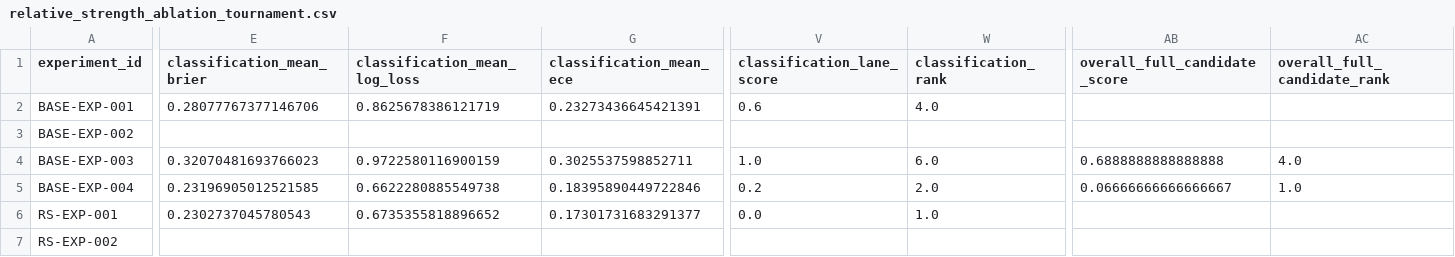
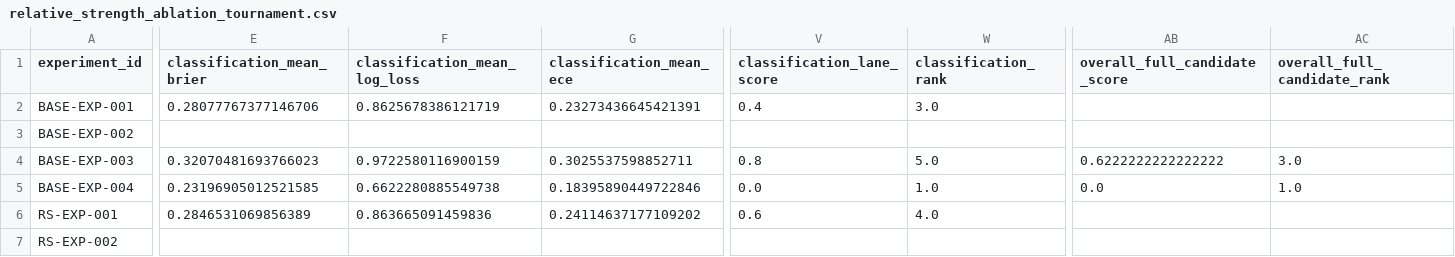
Before and after one commit to george962/FearGreedIndex, a CSV file: v3/reports/relative_strength_ablation_tournament.csv, drawn as a sheet; only a part is shown, gaps mark what is left out; the diff covers the shown part only; the diff names each change by its address in the sheet, - before the commit and + after, or states it on an @@ line.

```diff
--- a/v3/reports/relative_strength_ablation_tournament.csv
+++ b/v3/reports/relative_strength_ablation_tournament.csv
-V2 (classification_lane_score): 0.6
+V2 (classification_lane_score): 0.4
-W2 (classification_rank): 4.0
+W2 (classification_rank): 3.0
-V4 (classification_lane_score): 1.0
+V4 (classification_lane_score): 0.8
-W4 (classification_rank): 6.0
+W4 (classification_rank): 5.0
-AB4 (overall_full_candidate_score): 0.6888888888888888
+AB4 (overall_full_candidate_score): 0.6222222222222222
-AC4 (overall_full_candidate_rank): 4.0
+AC4 (overall_full_candidate_rank): 3.0
-V5 (classification_lane_score): 0.2
+V5 (classification_lane_score): 0.0
-W5 (classification_rank): 2.0
+W5 (classification_rank): 1.0
-AB5 (overall_full_candidate_score): 0.06666666666666667
+AB5 (overall_full_candidate_score): 0.0
-E6 (classification_mean_brier): 0.2302737045780543
+E6 (classification_mean_brier): 0.2846531069856389
-F6 (classification_mean_log_loss): 0.6735355818896652
+F6 (classification_mean_log_loss): 0.863665091459836
-G6 (classification_mean_ece): 0.17301731683291377
+G6 (classification_mean_ece): 0.24114637177109202
-V6 (classification_lane_score): 0.0
+V6 (classification_lane_score): 0.6
-W6 (classification_rank): 1.0
+W6 (classification_rank): 4.0
```
Also changed, not shown: 40 edited cells elsewhere in this file, v3/reports/relative_strength_ablation_lane_summary.csv, 37 other files.
